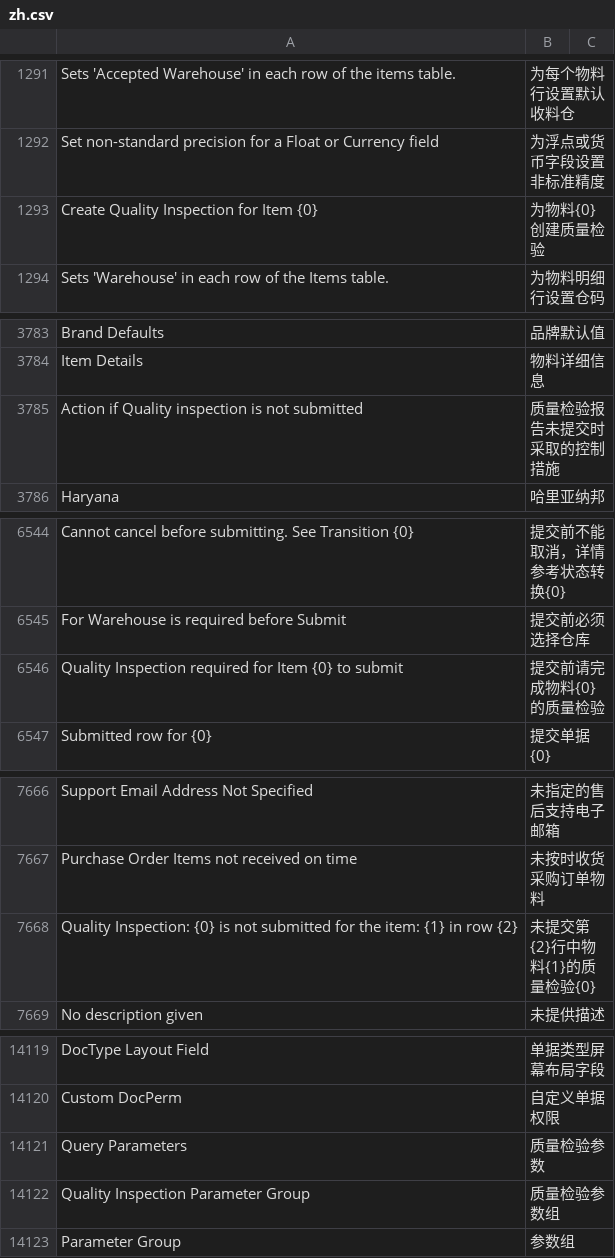
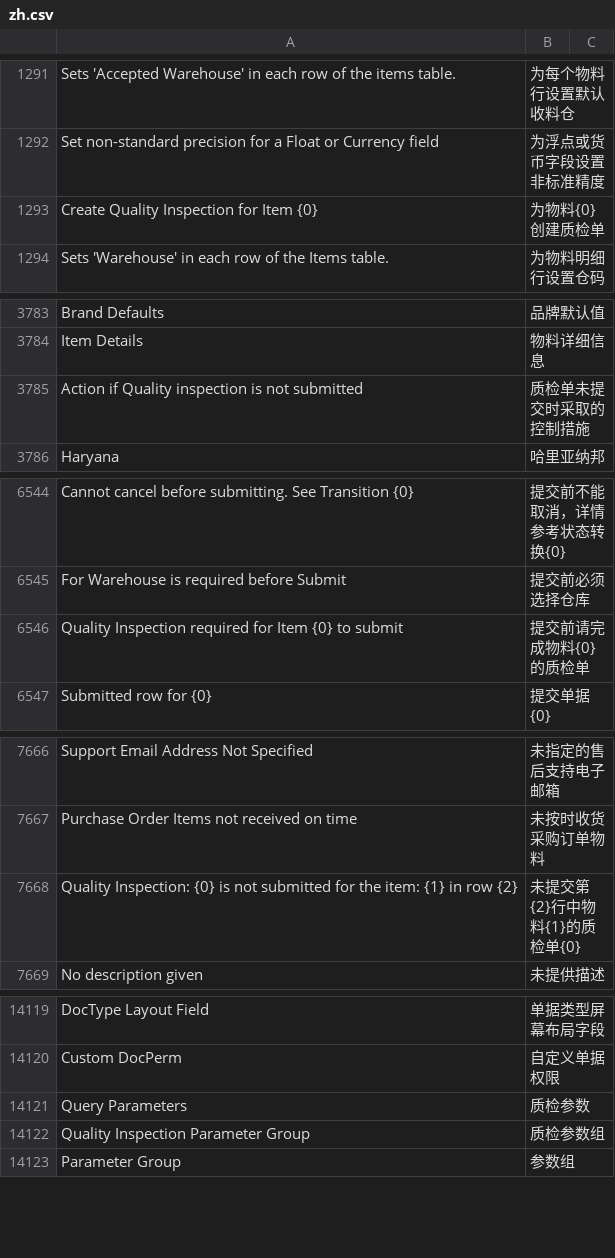
Before and after one commit to z1coyan/erpnext_chinese, a CSV file: erpnext_chinese/translations/zh.csv, drawn as a sheet; only a part is shown, gaps mark what is left out; the diff covers the shown part only.

```diff
--- a/erpnext_chinese/translations/zh.csv
+++ b/erpnext_chinese/translations/zh.csv
@@ -1297,3 +1297,3 @@ Sets 'Accepted Warehouse' in each row of the items table.,为每个物料行设
 Set non-standard precision for a Float or Currency field,为浮点或货币字段设置非标准精度
-Create Quality Inspection for Item {0},为物料{0}创建质量检验
+Create Quality Inspection for Item {0},为物料{0}创建质检单
 Sets 'Warehouse' in each row of the Items table.,为物料明细行设置仓码
@@ -3790,3 +3790,3 @@ Brand Defaults,品牌默认值
 Item Details,物料详细信息
-Action if Quality inspection is not submitted,质量检验报告未提交时采取的控制措施
+Action if Quality inspection is not submitted,质检单未提交时采取的控制措施
 Haryana,哈里亚纳邦
@@ -6559,3 +6559,3 @@ Cannot cancel before submitting. See Transition {0},提交前不能取消，详
 For Warehouse is required before Submit,提交前必须选择仓库
-Quality Inspection required for Item {0} to submit,提交前请完成物料{0}的质量检验
+Quality Inspection required for Item {0} to submit,提交前请完成物料{0}的质检单
 Submitted row for {0},提交单据{0}
@@ -7681,3 +7681,3 @@ Support Email Address Not Specified,未指定的售后支持电子邮箱
 Purchase Order Items not received on time,未按时收货采购订单物料
-Quality Inspection: {0} is not submitted for the item: {1} in row {2},未提交第{2}行中物料{1}的质量检验{0}
+Quality Inspection: {0} is not submitted for the item: {1} in row {2},未提交第{2}行中物料{1}的质检单{0}
 No description given,未提供描述
@@ -14610,4 +14610,4 @@ DocType Layout Field,单据类型屏幕布局字段
 Custom DocPerm,自定义单据权限
-Query Parameters,质量检验参数
-Quality Inspection Parameter Group,质量检验参数组
+Query Parameters,质检参数
+Quality Inspection Parameter Group,质检参数组
 Parameter Group,参数组
```
Also changed, not shown: 18 edited cells elsewhere in this file.
